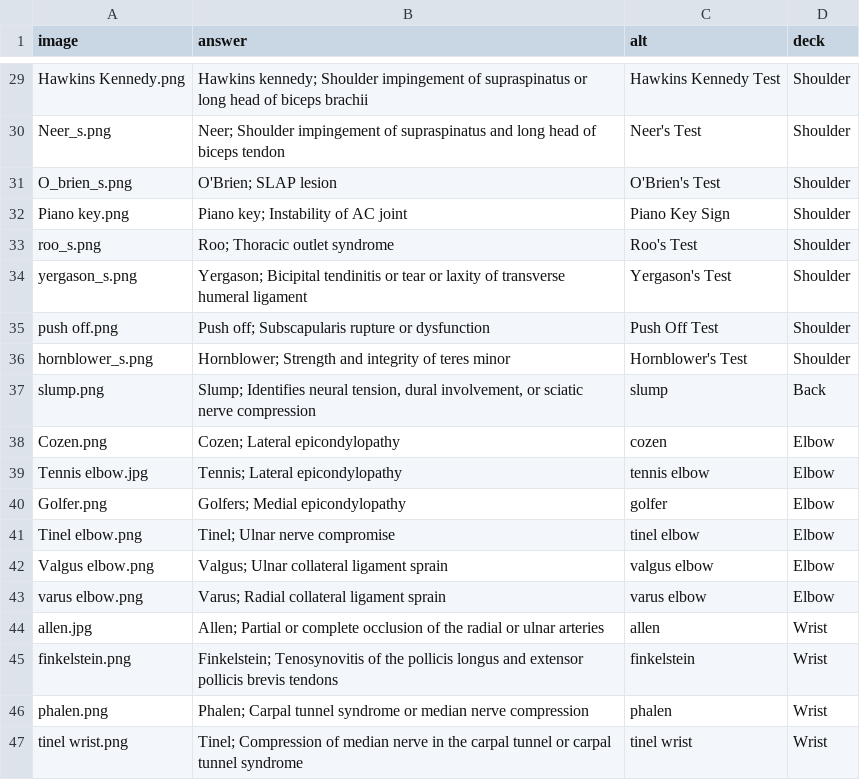
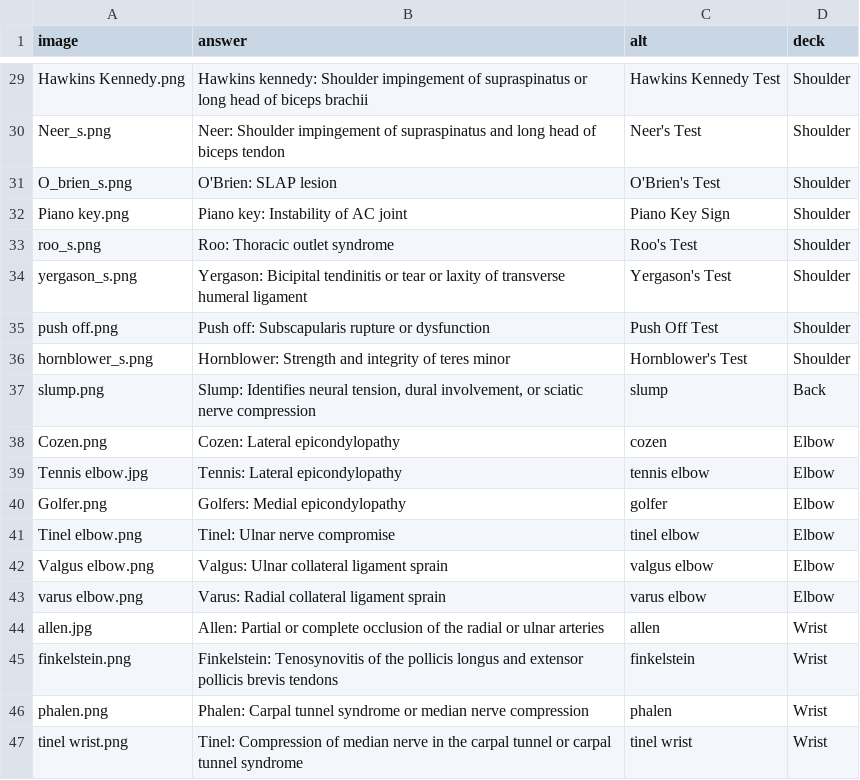
Before and after one commit to byui-library/flashcards-astro-starter, a CSV file: decks/special tests exam 1.csv, drawn as a sheet; only a part is shown, gaps mark what is left out; the diff covers the shown part only; the diff names each change by its address in the sheet, - before the commit and + after, or states it on an @@ line.

Commit message:
Fix answer separator: change semicolons to colons

```diff
--- a/decks/special tests exam 1.csv
+++ b/decks/special tests exam 1.csv
-B29 (answer): Hawkins kennedy; Shoulder impingement…
+B29 (answer): Hawkins kennedy: Shoulder impingement…
-B30 (answer): Neer; Shoulder impingement…
+B30 (answer): Neer: Shoulder impingement…
-B31 (answer): O'Brien; SLAP lesion
+B31 (answer): O'Brien: SLAP lesion
-B32 (answer): Piano key; Instability of AC joint
+B32 (answer): Piano key: Instability of AC joint
-B33 (answer): Roo; Thoracic outlet syndrome
+B33 (answer): Roo: Thoracic outlet syndrome
-B34 (answer): Yergason; Bicipital tendinitis…
+B34 (answer): Yergason: Bicipital tendinitis…
-B35 (answer): Push off; Subscapularis rupture…
+B35 (answer): Push off: Subscapularis rupture…
-B36 (answer): Hornblower; Strength and…
+B36 (answer): Hornblower: Strength and…
-B37 (answer): Slump; Identifies neural…
+B37 (answer): Slump: Identifies neural…
-B38 (answer): Cozen; Lateral epicondylopathy
+B38 (answer): Cozen: Lateral epicondylopathy
-B39 (answer): Tennis; Lateral epicondylopathy
+B39 (answer): Tennis: Lateral epicondylopathy
-B40 (answer): Golfers; Medial epicondylopathy
+B40 (answer): Golfers: Medial epicondylopathy
-B41 (answer): Tinel; Ulnar nerve compromise
+B41 (answer): Tinel: Ulnar nerve compromise
-B42 (answer): Valgus; Ulnar collateral ligament sprain
+B42 (answer): Valgus: Ulnar collateral ligament sprain
-B43 (answer): Varus; Radial collateral ligament sprain
+B43 (answer): Varus: Radial collateral ligament sprain
-B44 (answer): Allen; Partial or…
+B44 (answer): Allen: Partial or…
-B45 (answer): Finkelstein; Tenosynovitis of…
+B45 (answer): Finkelstein: Tenosynovitis of…
-B46 (answer): Phalen; Carpal tunnel…
+B46 (answer): Phalen: Carpal tunnel…
-B47 (answer): Tinel; Compression of…
+B47 (answer): Tinel: Compression of…
```
Also changed, not shown: 27 edited cells elsewhere in this file.
